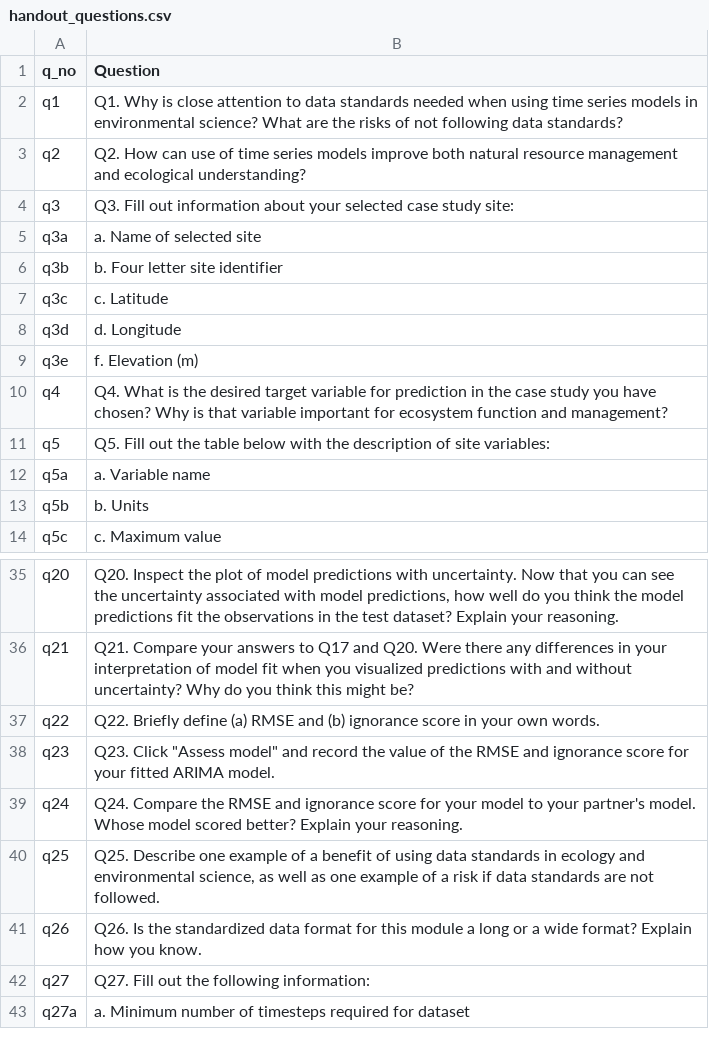
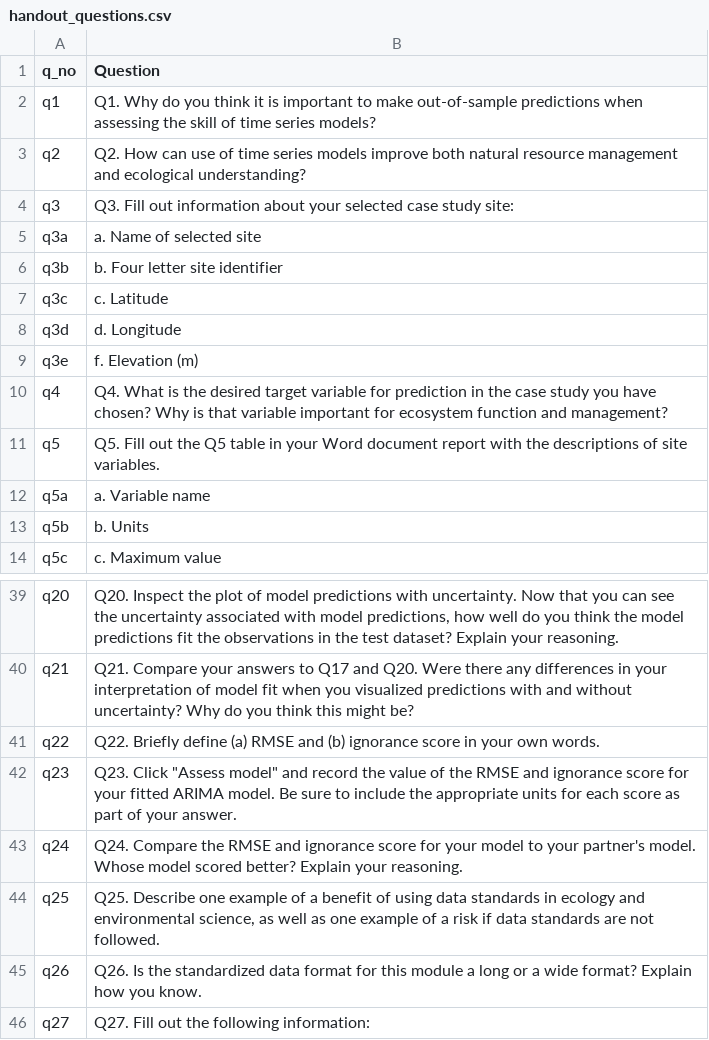
Before and after one commit to MacrosystemsEDDIE/module11, a CSV file: app/data/handout_questions.csv, drawn as a sheet; only a part is shown, gaps mark what is left out; the shorter side is filled out with more unchanged rows; the diff covers the shown part only.

```diff
--- a/app/data/handout_questions.csv
+++ b/app/data/handout_questions.csv
@@ -1,3 +1,3 @@
 q_no,Question
-q1,Q1. Why is close attention to data standards needed when using time series models in environmental science? What are the risks of not following data standards?
+q1,Q1. Why do you think it is important to make out-of-sample predictions when assessing the skill of time series models?
 q2,Q2. How can use of time series models improve both natural resource management and ecological understanding?
@@ -10,3 +10,3 @@ q3e,f. Elevation (m)
 q4,Q4. What is the desired target variable for prediction in the case study you have chosen? Why is that variable important for ecosystem function and management?
-q5,Q5. Fill out the table below with the description of site variables:
+q5,Q5. Fill out the Q5 table in your Word document report with the descriptions of site variables.
 q5a,a. Variable name
@@ -37,3 +41,3 @@ q21,Q21. Compare your answers to Q17 and Q20. Were there any differences in your
 q22,Q22. Briefly define (a) RMSE and (b) ignorance score in your own words.
-q23,"Q23. Click ""Assess model"" and record the value of the RMSE and ignorance score for your fitted ARIMA model."
+q23,"Q23. Click ""Assess model"" and record the value of the RMSE and ignorance score for your fitted ARIMA model. Be sure to include the appropriate units for each score as part of your answer."
 q24,Q24. Compare the RMSE and ignorance score for your model to your partner's model. Whose model scored better? Explain your reasoning.
```
Also changed, not shown: 6 added rows and 6 edited cells elsewhere in this file, app/data/module_text.csv, 8 other files.
